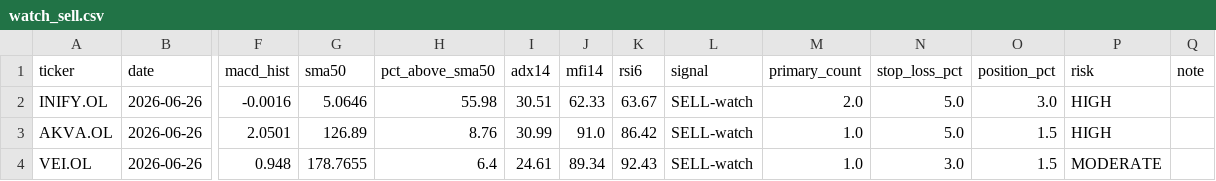
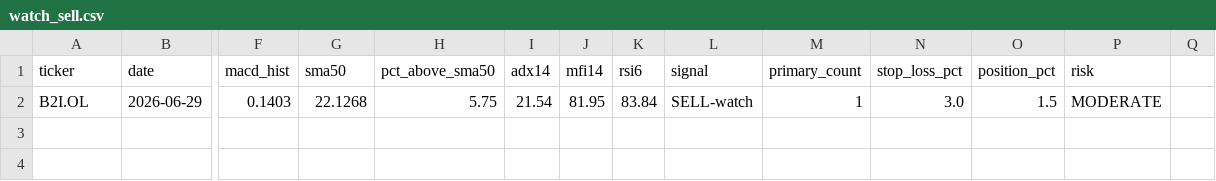
Before and after one commit to keresell-coder/oslo-screener, a CSV file: watch_sell.csv, drawn as a sheet; only a part is shown, gaps mark what is left out; removed rows and columns are numbered as before the commit, all else as after; rows hold the shown columns only; the diff names each change by its address in the sheet, - before the commit and + after, or states it on an @@ line.

```diff
--- a/watch_sell.csv
+++ b/watch_sell.csv
-Q1: note
+Q1: (empty)
-row 2: INIFY.OL | 2026-06-26 | -0.0016 | 5.0646 | 55.98 | 30.51 | 62.33 | 63.67 | SELL-watch | 2.0 | 5.0 | 3.0 | HIGH
-row 3: AKVA.OL | 2026-06-26 | 2.0501 | 126.89 | 8.76 | 30.99 | 91.0 | 86.42 | SELL-watch | 1.0 | 5.0 | 1.5 | HIGH
-row 4: VEI.OL | 2026-06-26 | 0.948 | 178.7655 | 6.4 | 24.61 | 89.34 | 92.43 | SELL-watch | 1.0 | 3.0 | 1.5 | MODERATE
+row 2: B2I.OL | 2026-06-29 | 0.1403 | 22.1268 | 5.75 | 21.54 | 81.95 | 83.84 | SELL-watch | 1 | 3.0 | 1.5 | MODERATE
```
Also changed, not shown: buy.csv, latest.csv, 4 other files.
